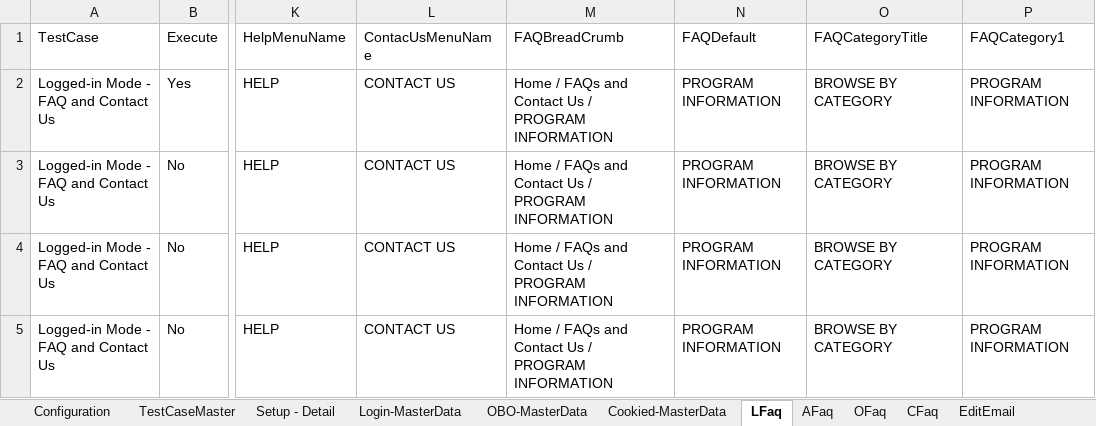
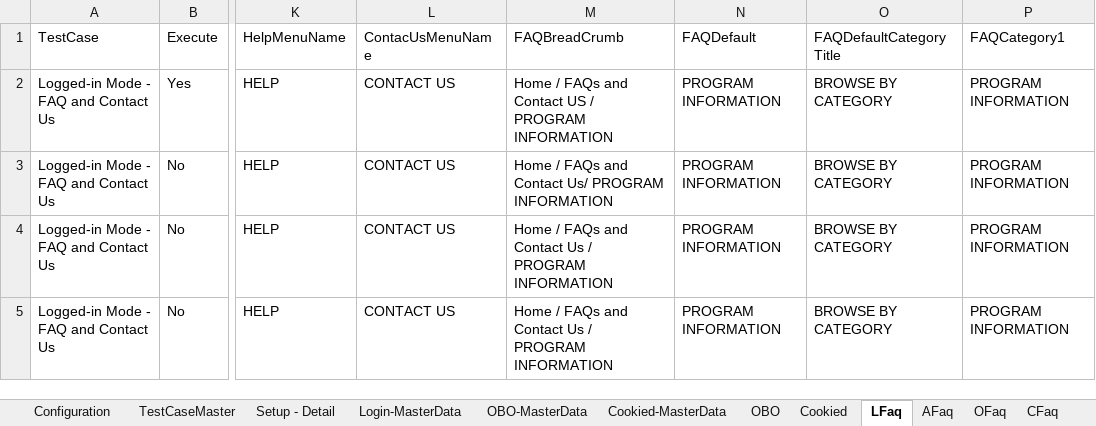
Before and after one commit to sunilmn/CitiGRAutomation, an Excel workbook: TestDataCitiGR.xlsx, sheet LFaq, drawn as a sheet; only a part is shown, gaps mark what is left out; values as stored, in another font and other column widths than the file's, no borders; the diff names each change by its address in the sheet, - before the commit and + after, or states it on an @@ line.

Commit message:
FaqContactUs Modified-Sunil

```diff
--- a/TestDataCitiGR.xlsx (sheet LFaq)
+++ b/TestDataCitiGR.xlsx (sheet LFaq)
+sheet tab: OBO
+sheet tab: Cookied
-O1: FAQCategoryTitle
+O1: FAQDefaultCategoryTitle
-M2 (FAQBreadCrumb): …and Contact Us / PROGRAM…
+M2 (FAQBreadCrumb): …and Contact US / PROGRAM…
-M3 (FAQBreadCrumb): …and Contact Us / PROGRAM INFORMATION
+M3 (FAQBreadCrumb): …and Contact Us/ PROGRAM INFORMATION
```
Also changed, not shown: sheet AlterLoyalty, sheet EditEmail, sheet TestCaseMaster, sheet Login-MasterData, XPathIdData.xlsx, 20 other files.
